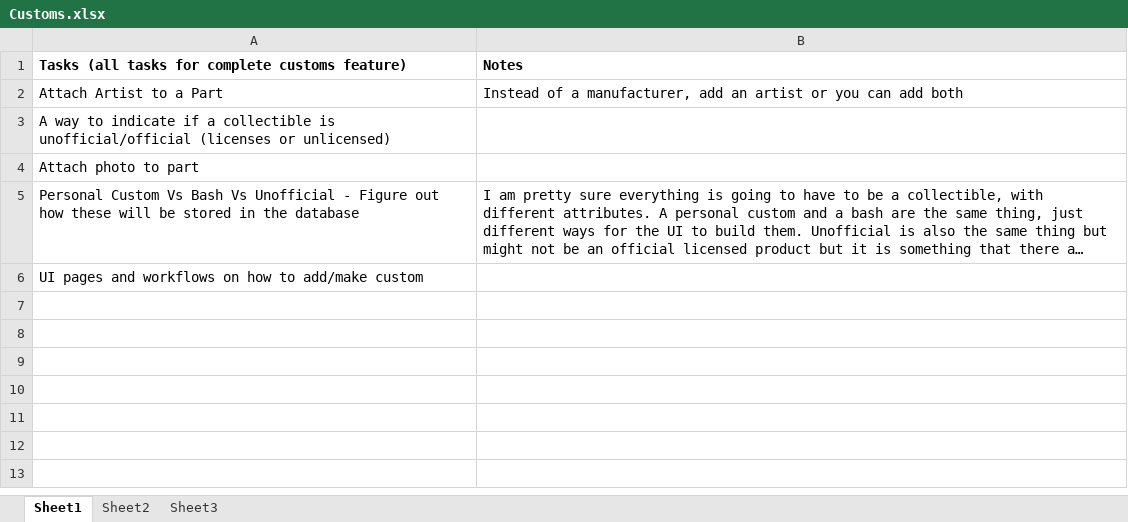
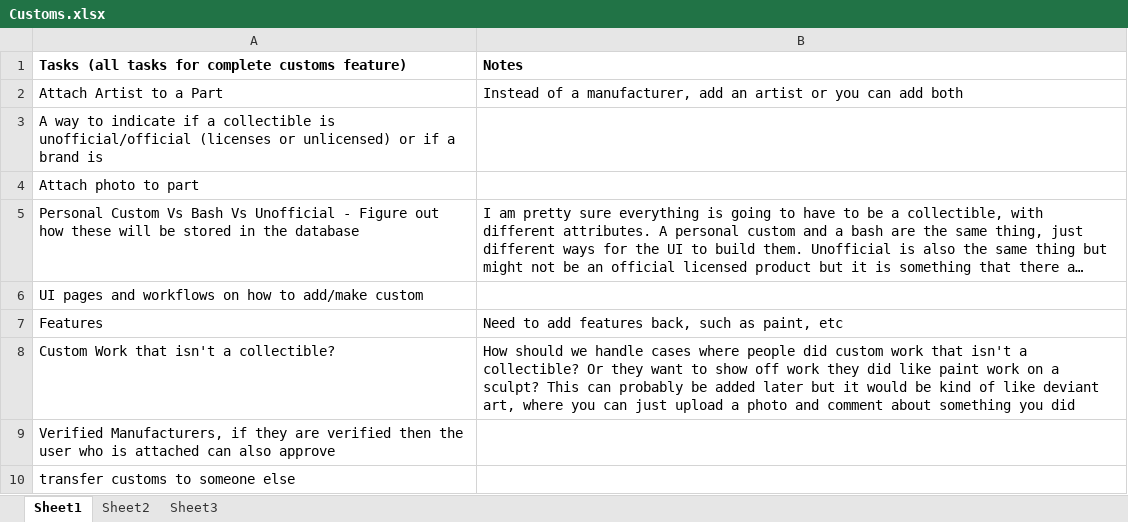
Before and after one commit to SomethingSexy/collectionstash, an Excel workbook: doc/Customs.xlsx, sheet Sheet1, drawn as a sheet; long unchanged cells end in …; values as stored, in another font and other column widths than the file's, no borders; the diff names each change by its address in the sheet, - before the commit and + after, or states it on an @@ line.

Commit message:
git-svn-id: http://www.collectionstash.com/svn_collectionstash/trunk@920 3acffcf6-acfd-4bd8-953e-0dd6b9d92450

```diff
--- a/doc/Customs.xlsx (sheet Sheet1)
+++ b/doc/Customs.xlsx (sheet Sheet1)
-A3: …or unlicensed)
+A3: …or unlicensed) or if a brand is
+row 7: Features | Need to add features back, such as paint, etc
+row 8: Custom Work that isn't a collectible? | How should we handle cases where people did custom work that isn't a collectible? Or they want to show off work they did like paint work on a sculpt? This can probably be added later but it would be kind of like deviant art, where you can just upload a photo and comment about something you did
+row 9: Verified Manufacturers, if they are verified then the user who is attached can also approve
+row 10: transfer customs to someone else
```
